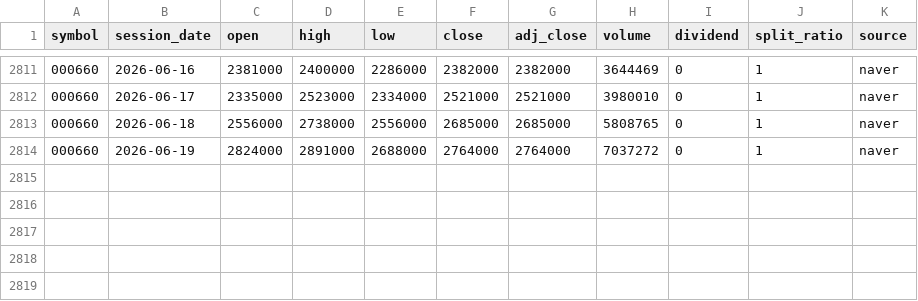
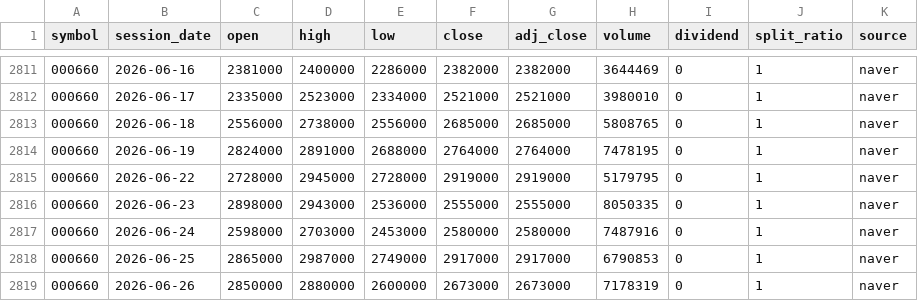
Before and after one commit to Justant-source/Buy-Low-Sell-High, a CSV file: data/raw/000660_daily_2015_present.csv, drawn as a sheet; only a part is shown, gaps mark what is left out.

```diff
--- a/data/raw/000660_daily_2015_present.csv
+++ b/data/raw/000660_daily_2015_present.csv
@@ -2813,2 +2813,7 @@ symbol,session_date,open,high,low,close,adj_close,volume,dividend,split_ratio,so
 000660,2026-06-18,2556000,2738000,2556000,2685000,2685000,5808765,0,1,naver
-000660,2026-06-19,2824000,2891000,2688000,2764000,2764000,7037272,0,1,naver
+000660,2026-06-19,2824000,2891000,2688000,2764000,2764000,7478195,0,1,naver
+000660,2026-06-22,2728000,2945000,2728000,2919000,2919000,5179795,0,1,naver
+000660,2026-06-23,2898000,2943000,2536000,2555000,2555000,8050335,0,1,naver
+000660,2026-06-24,2598000,2703000,2453000,2580000,2580000,7487916,0,1,naver
+000660,2026-06-25,2865000,2987000,2749000,2917000,2917000,6790853,0,1,naver
+000660,2026-06-26,2850000,2880000,2600000,2673000,2673000,7178319,0,1,naver
```
Also changed, not shown: data/raw/0193t0_daily_2015_present.csv, 25 other files.
